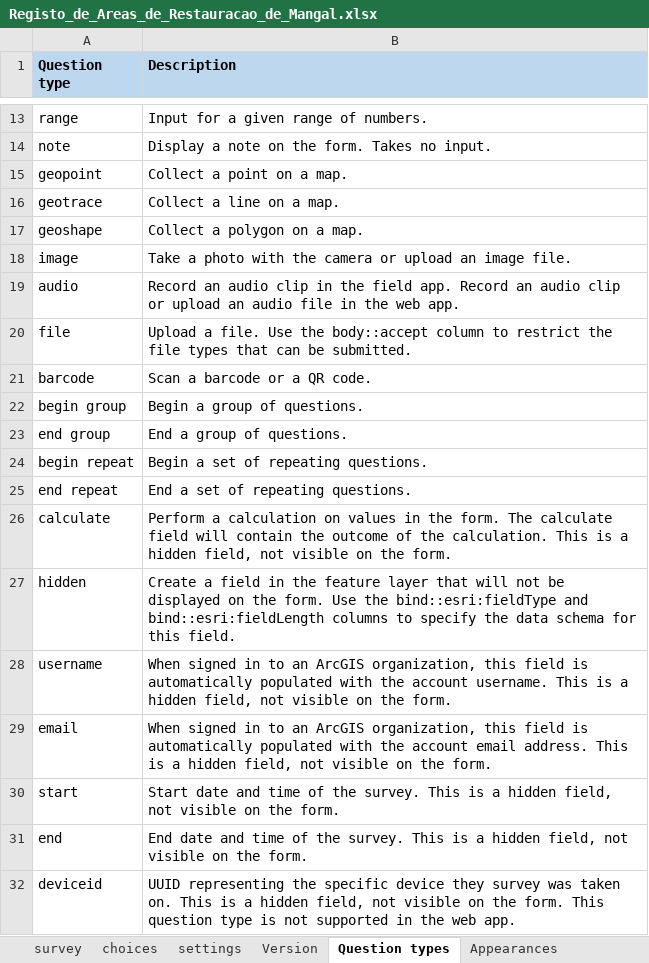
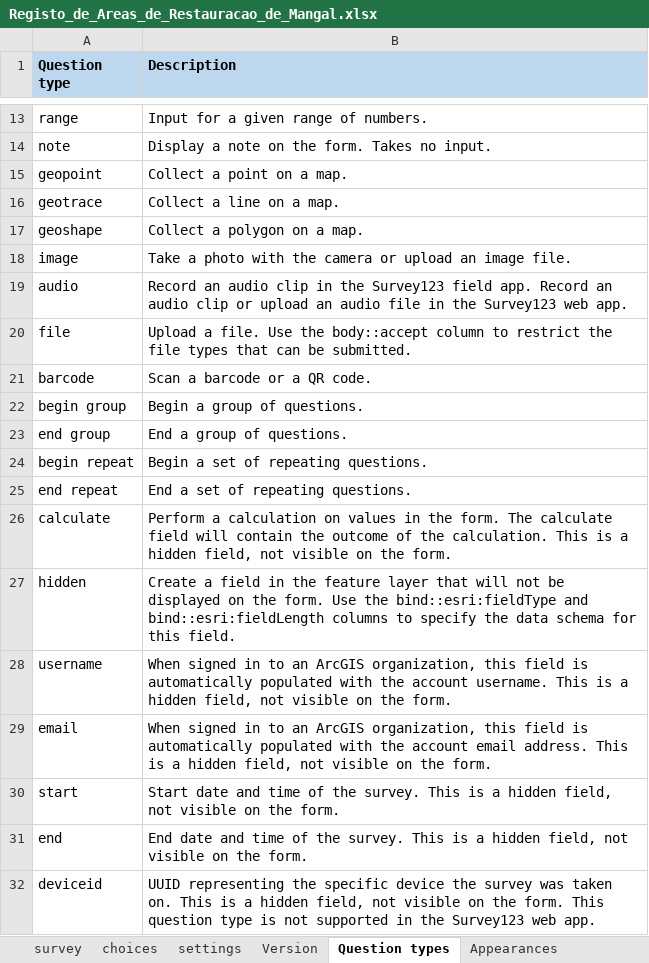
Before and after one commit to Credencio/inom, an Excel workbook: fichas/Registo_de_Areas_de_Restauracao_de_Mangal.xlsx, sheet Question types, drawn as a sheet; only a part is shown, gaps mark what is left out; values as stored, in another font and other column widths than the file's, no borders; table styles not drawn; the diff names each change by its address in the sheet, - before the commit and + after, or states it on an @@ line.

```diff
--- a/fichas/Registo_de_Areas_de_Restauracao_de_Mangal.xlsx (sheet Question types)
+++ b/fichas/Registo_de_Areas_de_Restauracao_de_Mangal.xlsx (sheet Question types)
-B19 (Description): …in the field app. Record an audio clip or upload an audio file in the web app.
+B19 (Description): …in the Survey123 field app. Record an audio clip or upload an audio file in the Survey123 web app.
-B32 (Description): …specific device they survey was taken on. This is a hidden field, not visible on the form. This question type is not supported in the web app.
+B32 (Description): …specific device the survey was taken on. This is a hidden field, not visible on the form. This question type is not supported in the Survey123 web app.
```
Also changed, not shown: sheet survey, sheet choices, sheet Version, sheet Reserved, fichas/Levantamento_Ecologico.xlsx, fichas/Monitoria_das_Areas_de_Restauracao.xlsx, 19 other files.
